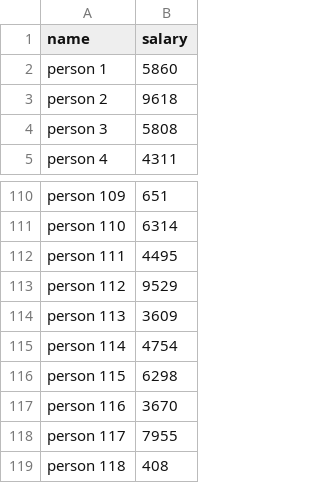
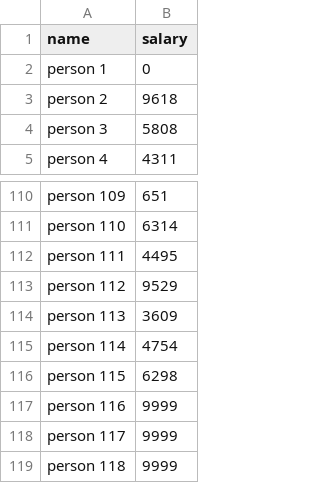
Before and after one commit to zzhenhao/SWE-Challenge1, a CSV file: demo/demo/input.csv, drawn as a sheet; only a part is shown, gaps mark what is left out.

```diff
--- a/demo/demo/input.csv
+++ b/demo/demo/input.csv
@@ -1,3 +1,3 @@
 name,salary
-person 1,5860
+person 1,0
 person 2,9618
@@ -116,4 +116,4 @@ person 114,4754
 person 115,6298
-person 116,3670
-person 117,7955
-person 118,408
+person 116,9999
+person 117,9999
+person 118,9999
```
Also changed, not shown: 3 other files.
